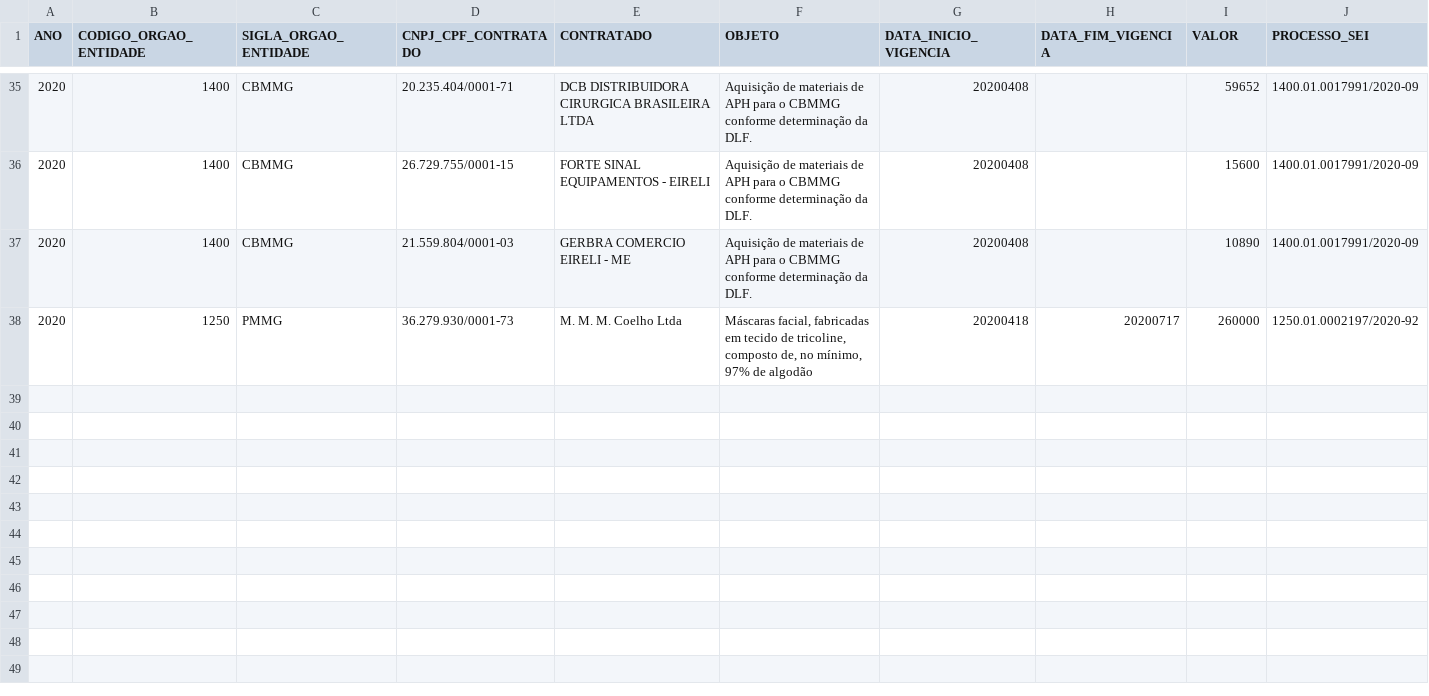
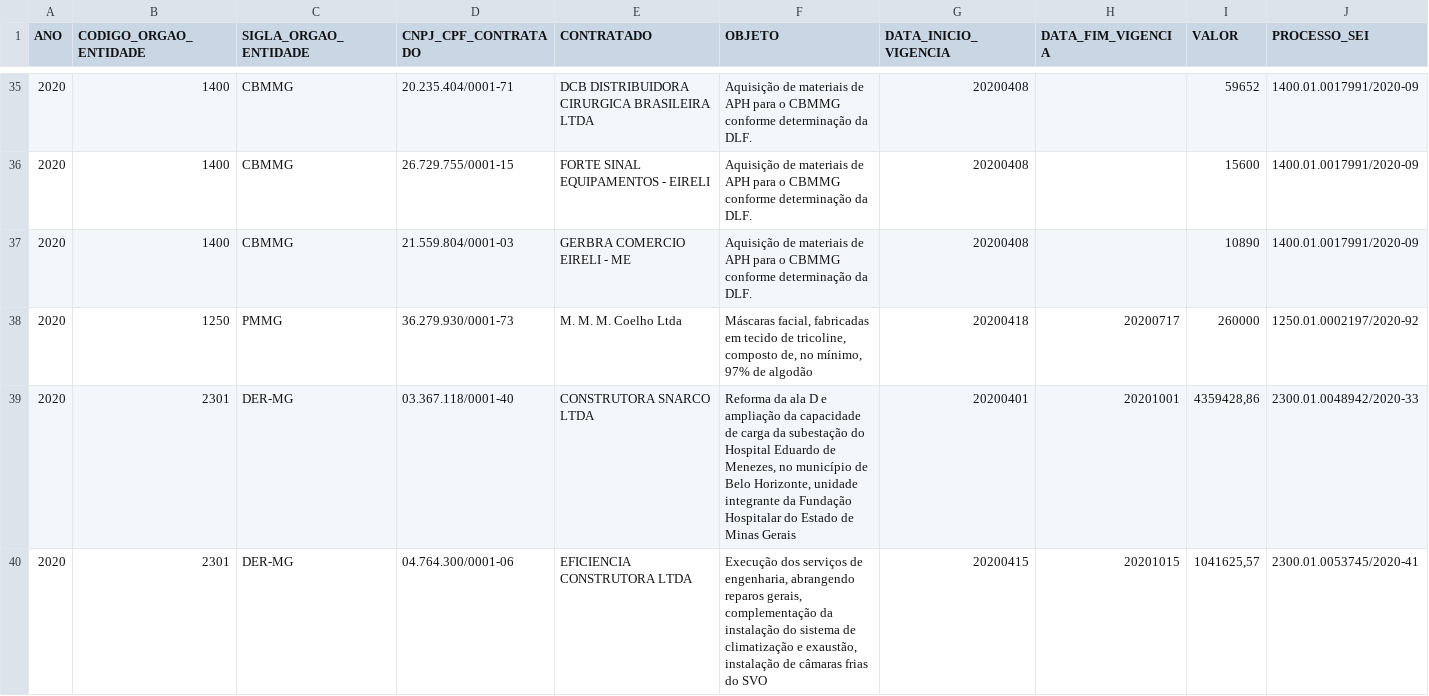
Before and after one commit to transparencia-mg/inventario-de-dados, a CSV file: contratacoes-covid19/contratacaocoronavirus.csv, drawn as a sheet; only a part is shown, gaps mark what is left out; rows hold the shown columns only; the diff names each change by its address in the sheet, - before the commit and + after, or states it on an @@ line.

Commit message:
Atualiza contratos do DER

```diff
--- a/contratacoes-covid19/contratacaocoronavirus.csv
+++ b/contratacoes-covid19/contratacaocoronavirus.csv
+row 39: 2020 | 2301 | DER-MG | 03.367.118/0001-40 | CONSTRUTORA SNARCO LTDA | Reforma da ala D e ampliação da capacidade de carga da subestação do Hospital Eduardo de Menezes, no município de Belo Horizonte, unidade integrante da Fundação Hospitalar do Estado de Minas Gerais | 20200401 | 20201001 | 4359428,86 | 2300.01.0048942/2020-33
+row 40: 2020 | 2301 | DER-MG | 04.764.300/0001-06 | EFICIENCIA CONSTRUTORA LTDA | Execução dos serviços de engenharia, abrangendo reparos gerais, complementação da instalação do sistema de climatização e exaustão, instalação de câmaras frias do SVO | 20200415 | 20201015 | 1041625,57 | 2300.01.0053745/2020-41
```
Also changed, not shown: contratacoes-covid19/contratacaocoronavirus-evidencias.csv.
